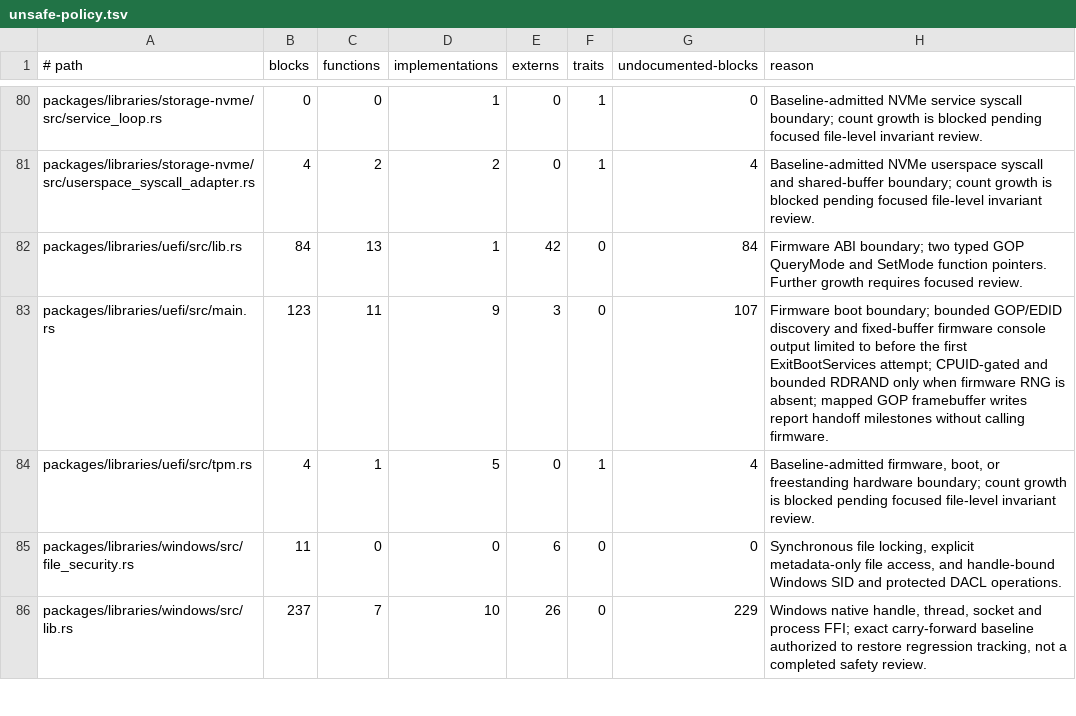
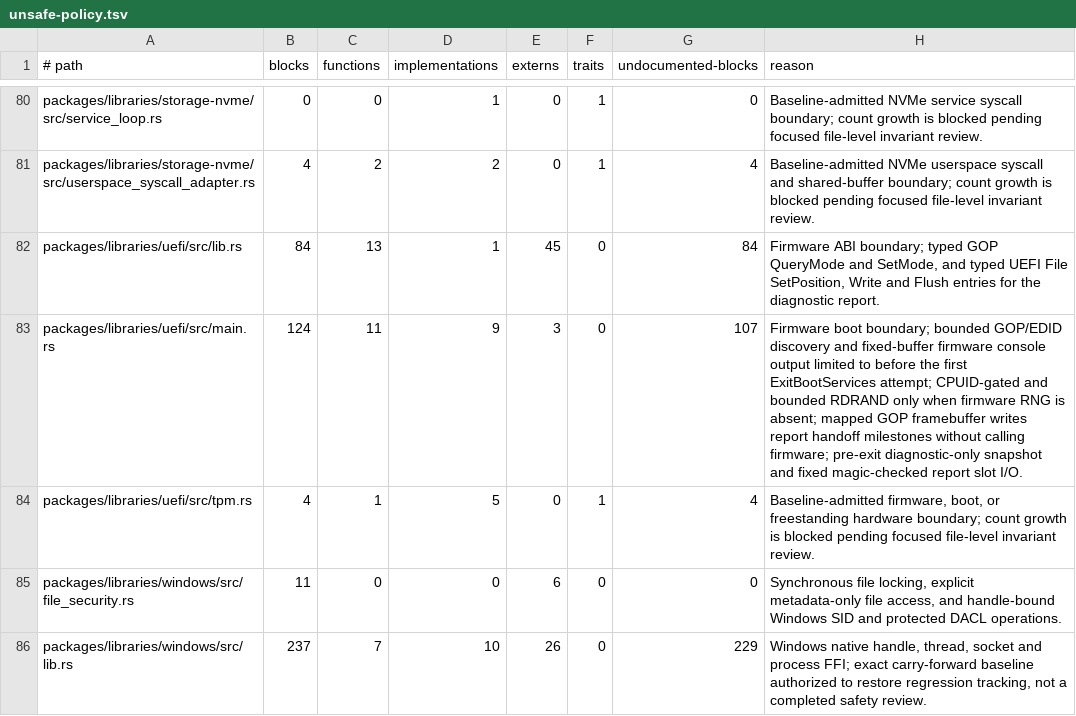
Before and after one commit to mitchellmachine/mrml, a TSV file: tools/ci/unsafe-policy.tsv, drawn as a sheet; only a part is shown, gaps mark what is left out.

Commit message:
Save a bounded UEFI boot report on diagnostic USB images

```diff
--- a/tools/ci/unsafe-policy.tsv
+++ b/tools/ci/unsafe-policy.tsv
@@ -81,4 +81,4 @@ packages/libraries/storage-nvme/src/service_loop.rs	0	0	1	0	1	0	Baseline-admitte
 packages/libraries/storage-nvme/src/userspace_syscall_adapter.rs	4	2	2	0	1	4	Baseline-admitted NVMe userspace syscall and shared-buffer boundary; count growth is blocked pending focused file-level invariant review.
-packages/libraries/uefi/src/lib.rs	84	13	1	42	0	84	Firmware ABI boundary; two typed GOP QueryMode and SetMode function pointers. Further growth requires focused review.
-packages/libraries/uefi/src/main.rs	123	11	9	3	0	107	Firmware boot boundary; bounded GOP/EDID discovery and fixed-buffer firmware console output limited to before the first ExitBootServices attempt; CPUID-gated and bounded RDRAND only when firmware RNG is absent; mapped GOP framebuffer writes report handoff milestones without calling firmware.
+packages/libraries/uefi/src/lib.rs	84	13	1	45	0	84	Firmware ABI boundary; typed GOP QueryMode and SetMode, and typed UEFI File SetPosition, Write and Flush entries for the diagnostic report.
+packages/libraries/uefi/src/main.rs	124	11	9	3	0	107	Firmware boot boundary; bounded GOP/EDID discovery and fixed-buffer firmware console output limited to before the first ExitBootServices attempt; CPUID-gated and bounded RDRAND only when firmware RNG is absent; mapped GOP framebuffer writes report handoff milestones without calling firmware; pre-exit diagnostic-only snapshot and fixed magic-checked report slot I/O.
 packages/libraries/uefi/src/tpm.rs	4	1	5	0	1	4	Baseline-admitted firmware, boot, or freestanding hardware boundary; count growth is blocked pending focused file-level invariant review.
```
Also changed, not shown: 6 other files.
